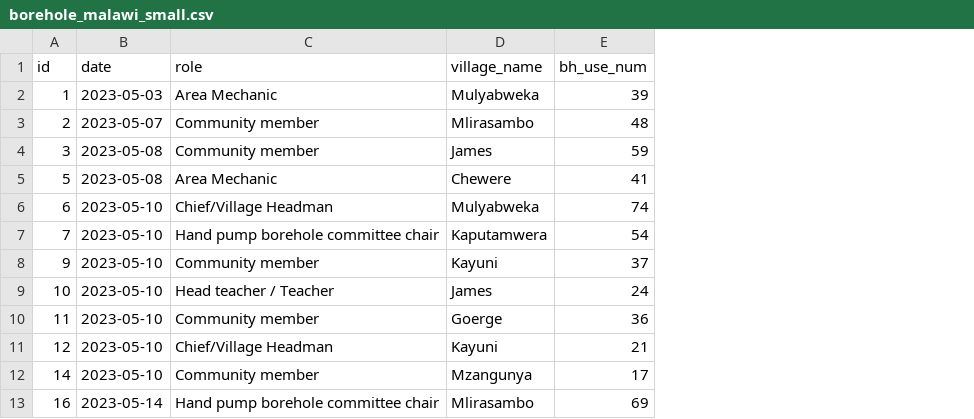
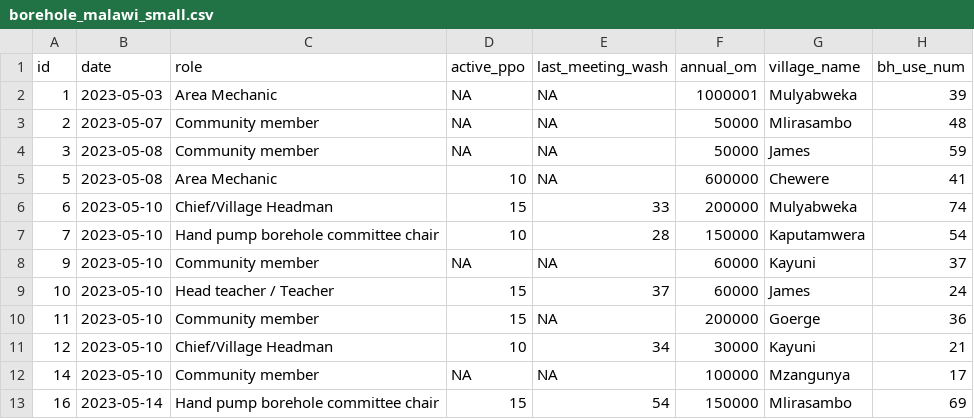
Before and after one commit to ds4owd-001/project-myesaya, a CSV file: data/processed/borehole_malawi_small.csv, drawn as a sheet; only a part is shown; the diff names each change by its address in the sheet, - before the commit and + after, or states it on an @@ line.

```diff
--- a/data/processed/borehole_malawi_small.csv
+++ b/data/processed/borehole_malawi_small.csv
+column D (active_ppo), rows 2-13: NA | NA | NA | 10 | 15 | 10 | NA | 15 | 15 | 10 | NA | 15
+column E (last_meeting_wash), rows 2-13: NA | NA | NA | NA | 33 | 28 | NA | 37 | NA | 34 | NA | 54
+column F (annual_om), rows 2-13: 1000001 | 50000 | 50000 | 600000 | 200000 | 150000 | 60000 | 60000 | 200000 | 30000 | 100000 | 150000
```
Also changed, not shown: 15 other files.
